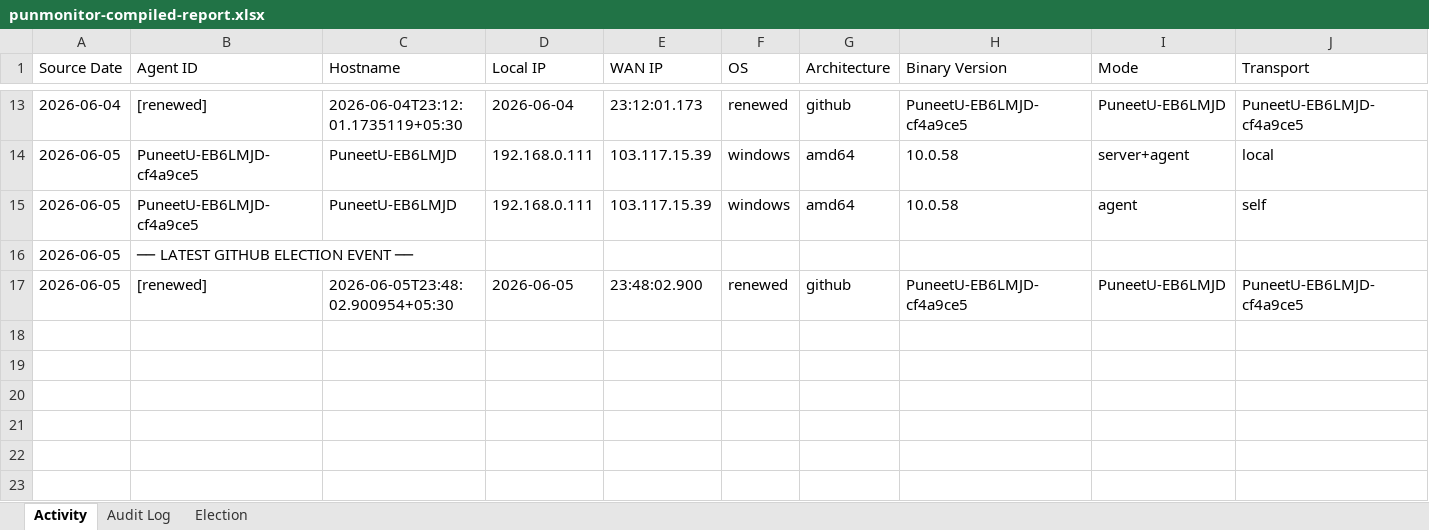
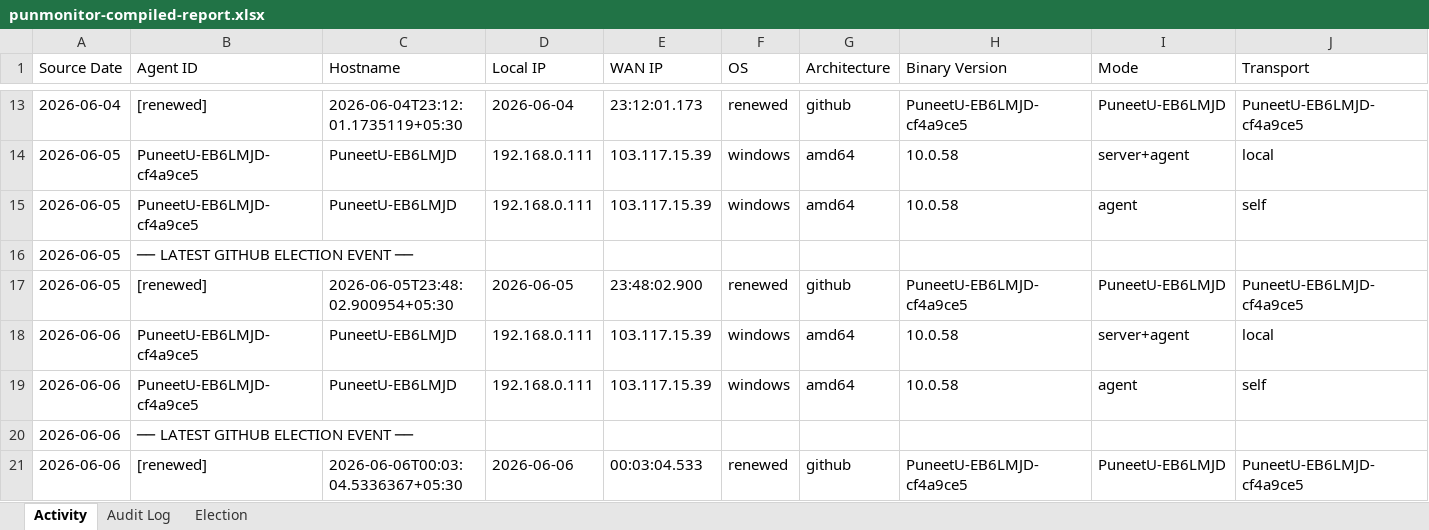
Before and after one commit to puniteswra-spec/PU, an Excel workbook: punmonitor-compiled-report.xlsx, sheet Activity, drawn as a sheet; only a part is shown, gaps mark what is left out; values as stored, in another font and other column widths than the file's, no borders; rows hold the shown columns only; the diff names each change by its address in the sheet, - before the commit and + after, or states it on an @@ line.

Commit message:
compiled report 2026-06-06: 522 election events, 273 audit entries

```diff
--- a/punmonitor-compiled-report.xlsx (sheet Activity)
+++ b/punmonitor-compiled-report.xlsx (sheet Activity)
+row 18: 2026-06-06 | PuneetU-EB6LMJD-cf4a9ce5 | PuneetU-EB6LMJD | 192.168.0.111 | 103.117.15.39 | windows | amd64 | 10.0.58 | server+agent | local
+row 19: 2026-06-06 | PuneetU-EB6LMJD-cf4a9ce5 | PuneetU-EB6LMJD | 192.168.0.111 | 103.117.15.39 | windows | amd64 | 10.0.58 | agent | self
+row 20: 2026-06-06 | ── LATEST GITHUB ELECTION EVENT ──
+row 21: 2026-06-06 | [renewed] | 2026-06-06T00:03:04.5336367+05:30 | 2026-06-06 | 00:03:04.533 | renewed | github | PuneetU-EB6LMJD-cf4a9ce5 | PuneetU-EB6LMJD | PuneetU-EB6LMJD-cf4a9ce5
```
Also changed, not shown: sheet Election, sheet Audit Log.
